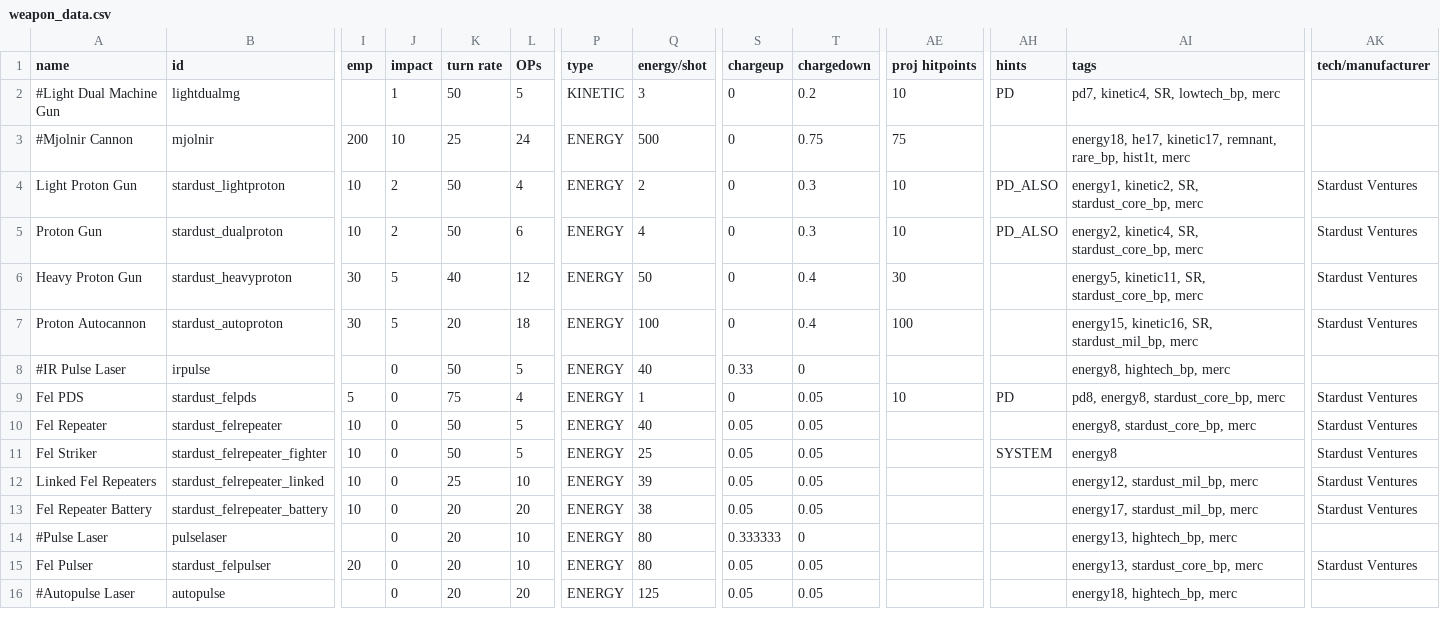
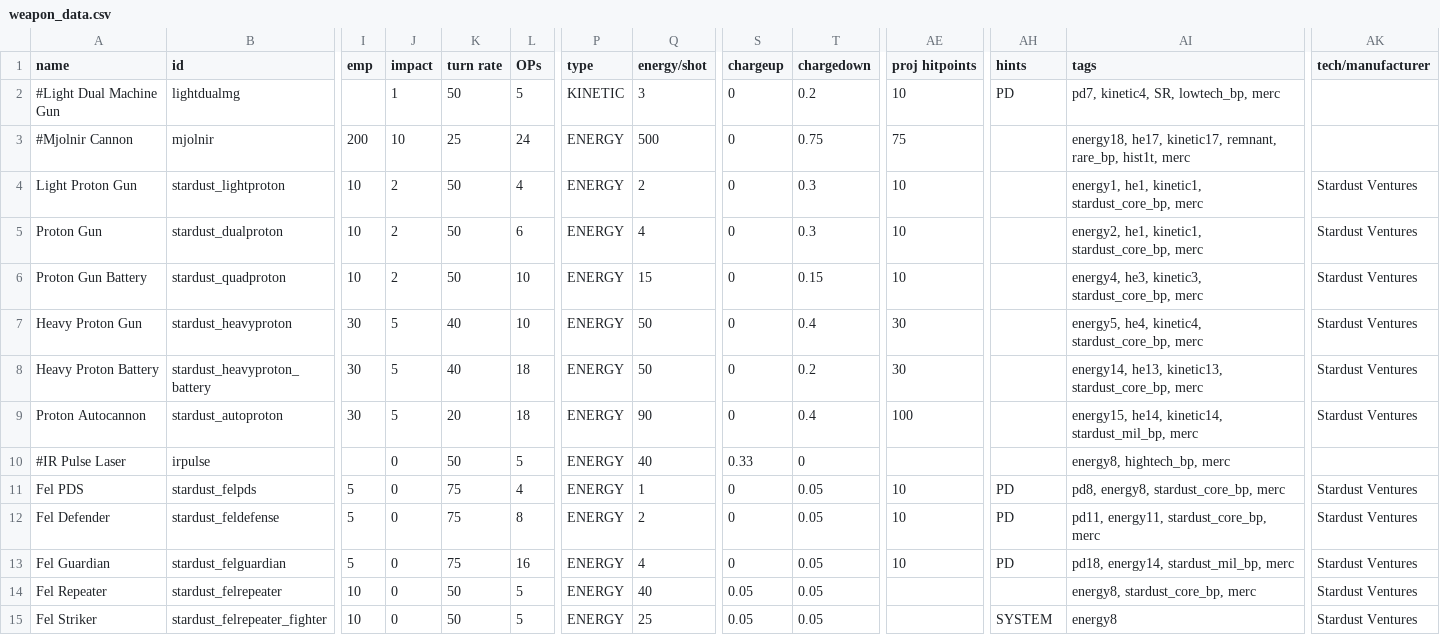
Before and after one commit to Mephansteras/Stardust_Ventures, a CSV file: Stardust Ventures/data/weapons/weapon_data.csv, drawn as a sheet; only a part is shown, gaps mark what is left out; the shorter side is filled out with more unchanged rows; addresses are those after the commit; rows hold the shown columns only; the diff covers the shown part only; the diff names each change by its address in the sheet, - before the commit and + after, or states it on an @@ line.

```diff
--- a/Stardust Ventures/data/weapons/weapon_data.csv
+++ b/Stardust Ventures/data/weapons/weapon_data.csv
-AH4:AH5 (hints): PD_ALSO
+AH4:AH5 (hints): (empty)
-AI4 (tags): energy1, kinetic2, SR, stardust_core_bp, merc
+AI4 (tags): energy1, he1, kinetic1, stardust_core_bp, merc
-AI5 (tags): energy2, kinetic4, SR, stardust_core_bp, merc
+AI5 (tags): energy2, he1, kinetic1, stardust_core_bp, merc
+row 6: Proton Gun Battery | stardust_quadproton | 10 | 2 | 50 | 10 | ENERGY | 15 | 0 | 0.15 | 10 |  | energy4, he3, kinetic3, stardust_core_bp, merc | Stardust Ventures
-L7 (OPs): 12
+L7 (OPs): 10
-AI7 (tags): energy5, kinetic11, SR, stardust_core_bp, merc
+AI7 (tags): energy5, he4, kinetic4, stardust_core_bp, merc
+row 8: Heavy Proton Battery | stardust_heavyproton_battery | 30 | 5 | 40 | 18 | ENERGY | 50 | 0 | 0.2 | 30 |  | energy14, he13, kinetic13, stardust_core_bp, merc | Stardust Ventures
-Q9 (energy/shot): 100
+Q9 (energy/shot): 90
-AI9 (tags): energy15, kinetic16, SR, stardust_mil_bp, merc
+AI9 (tags): energy15, he14, kinetic14, stardust_mil_bp, merc
+row 12: Fel Defender | stardust_feldefense | 5 | 0 | 75 | 8 | ENERGY | 2 | 0 | 0.05 | 10 | PD | pd11, energy11, stardust_core_bp, merc | Stardust Ventures
+row 13: Fel Guardian | stardust_felguardian | 5 | 0 | 75 | 16 | ENERGY | 4 | 0 | 0.05 | 10 | PD | pd18, energy14, stardust_mil_bp, merc | Stardust Ventures
```
Also changed, not shown: 10 edited cells elsewhere in this file, Stardust Ventures/data/hulls/ship_data.csv, Stardust Ventures/data/strings/descriptions.csv, 32 other files.
